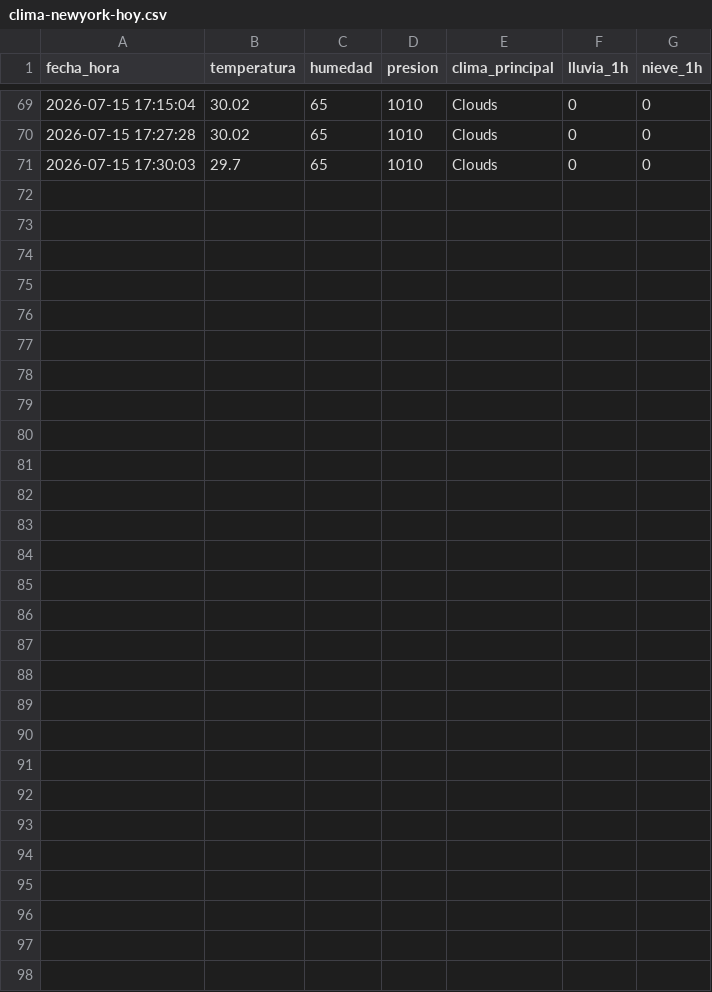
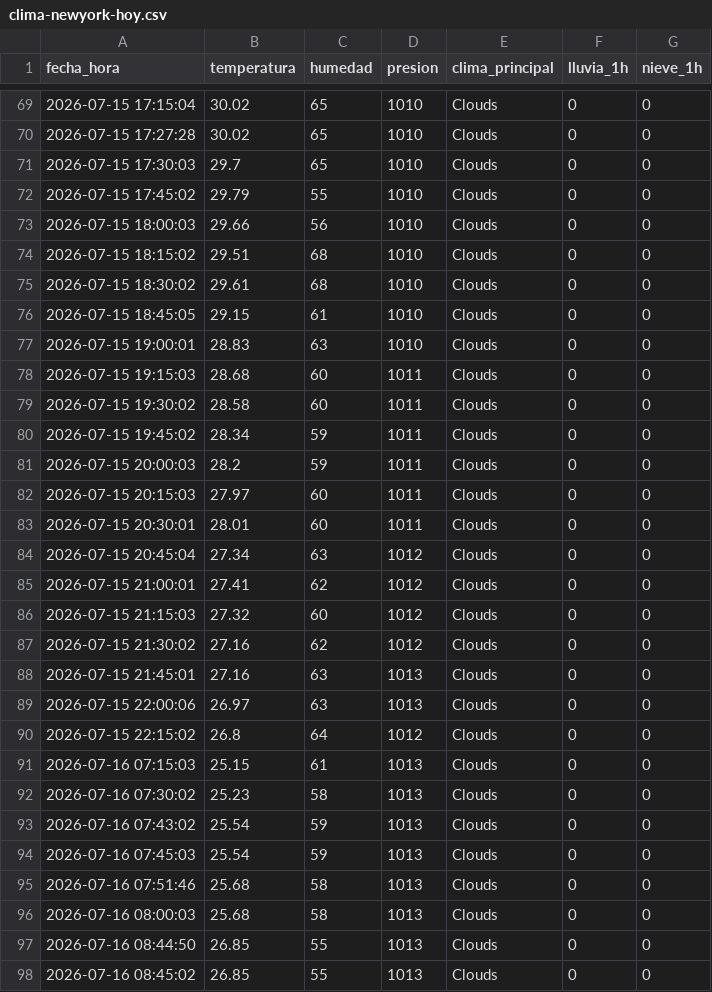
Before and after one commit to Eareal1904/Arquitectura-, a CSV file: ProyectoNewYork/clima-newyork-hoy.csv, drawn as a sheet; only a part is shown, gaps mark what is left out.

```diff
--- a/ProyectoNewYork/clima-newyork-hoy.csv
+++ b/ProyectoNewYork/clima-newyork-hoy.csv
@@ -71 +71,28 @@ fecha_hora,temperatura,humedad,presion,clima_principal,lluvia_1h,nieve_1h
 2026-07-15 17:30:03,29.7,65,1010,Clouds,0,0
+2026-07-15 17:45:02,29.79,55,1010,Clouds,0,0
+2026-07-15 18:00:03,29.66,56,1010,Clouds,0,0
+2026-07-15 18:15:02,29.51,68,1010,Clouds,0,0
+2026-07-15 18:30:02,29.61,68,1010,Clouds,0,0
+2026-07-15 18:45:05,29.15,61,1010,Clouds,0,0
+2026-07-15 19:00:01,28.83,63,1010,Clouds,0,0
+2026-07-15 19:15:03,28.68,60,1011,Clouds,0,0
+2026-07-15 19:30:02,28.58,60,1011,Clouds,0,0
+2026-07-15 19:45:02,28.34,59,1011,Clouds,0,0
+2026-07-15 20:00:03,28.2,59,1011,Clouds,0,0
+2026-07-15 20:15:03,27.97,60,1011,Clouds,0,0
+2026-07-15 20:30:01,28.01,60,1011,Clouds,0,0
+2026-07-15 20:45:04,27.34,63,1012,Clouds,0,0
+2026-07-15 21:00:01,27.41,62,1012,Clouds,0,0
+2026-07-15 21:15:03,27.32,60,1012,Clouds,0,0
+2026-07-15 21:30:02,27.16,62,1012,Clouds,0,0
+2026-07-15 21:45:01,27.16,63,1013,Clouds,0,0
+2026-07-15 22:00:06,26.97,63,1013,Clouds,0,0
+2026-07-15 22:15:02,26.8,64,1012,Clouds,0,0
+2026-07-16 07:15:03,25.15,61,1013,Clouds,0,0
+2026-07-16 07:30:02,25.23,58,1013,Clouds,0,0
+2026-07-16 07:43:02,25.54,59,1013,Clouds,0,0
+2026-07-16 07:45:03,25.54,59,1013,Clouds,0,0
+2026-07-16 07:51:46,25.68,58,1013,Clouds,0,0
+2026-07-16 08:00:03,25.68,58,1013,Clouds,0,0
+2026-07-16 08:44:50,26.85,55,1013,Clouds,0,0
+2026-07-16 08:45:02,26.85,55,1013,Clouds,0,0
```
Also changed, not shown: 5 other files.
